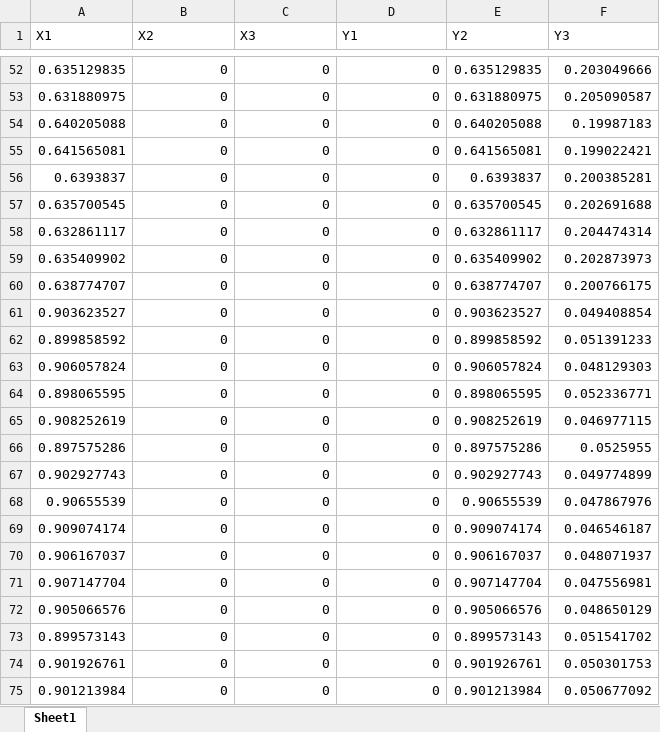
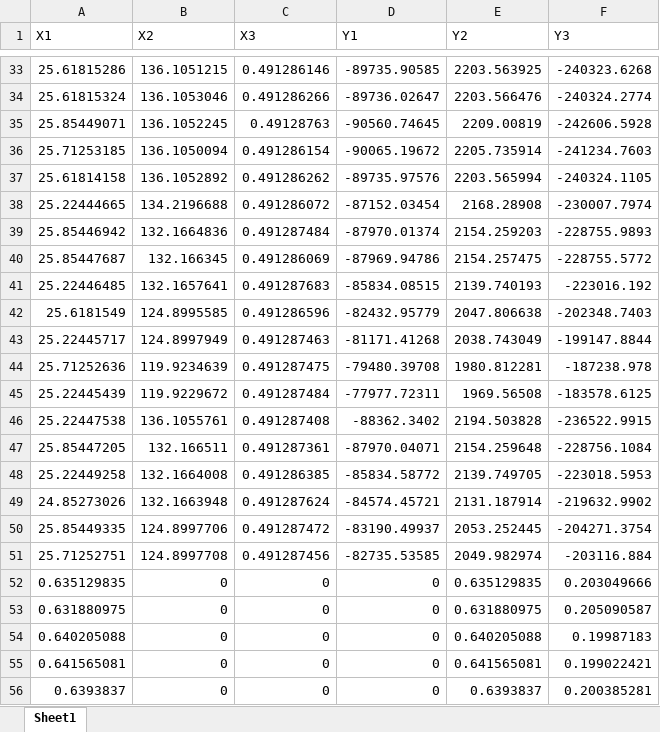
Before and after one commit to phn1712002/Mult-Obj, an Excel workbook: Optimal.xlsx, sheet Sheet1, drawn as a sheet; only a part is shown, gaps mark what is left out; the shorter side is filled out with more unchanged rows; values as stored, in another font and other column widths than the file's, no borders; the diff covers the shown part only; the diff names each change by its address in the sheet, - before the commit and + after, or states it on an @@ line.

```diff
--- a/Optimal.xlsx (sheet Sheet1)
+++ b/Optimal.xlsx (sheet Sheet1)
+row 33: 25.61815286 | 136.1051215 | 0.491286146 | -89735.90585 | 2203.563925 | -240323.6268
+row 34: 25.61815324 | 136.1053046 | 0.491286266 | -89736.02647 | 2203.566476 | -240324.2774
+row 35: 25.85449071 | 136.1052245 | 0.49128763 | -90560.74645 | 2209.00819 | -242606.5928
+row 36: 25.71253185 | 136.1050094 | 0.491286154 | -90065.19672 | 2205.735914 | -241234.7603
+row 37: 25.61814158 | 136.1052892 | 0.491286262 | -89735.97576 | 2203.565994 | -240324.1105
+row 38: 25.22444665 | 134.2196688 | 0.491286072 | -87152.03454 | 2168.28908 | -230007.7974
+row 39: 25.85446942 | 132.1664836 | 0.491287484 | -87970.01374 | 2154.259203 | -228755.9893
+row 40: 25.85447687 | 132.166345 | 0.491286069 | -87969.94786 | 2154.257475 | -228755.5772
+row 41: 25.22446485 | 132.1657641 | 0.491287683 | -85834.08515 | 2139.740193 | -223016.192
+row 42: 25.6181549 | 124.8995585 | 0.491286596 | -82432.95779 | 2047.806638 | -202348.7403
+row 43: 25.22445717 | 124.8997949 | 0.491287463 | -81171.41268 | 2038.743049 | -199147.8844
+row 44: 25.71252636 | 119.9234639 | 0.491287475 | -79480.39708 | 1980.812281 | -187238.978
+row 45: 25.22445439 | 119.9229672 | 0.491287484 | -77977.72311 | 1969.56508 | -183578.6125
+row 46: 25.22447538 | 136.1055761 | 0.491287408 | -88362.3402 | 2194.503828 | -236522.9915
+row 47: 25.85447205 | 132.166511 | 0.491287361 | -87970.04071 | 2154.259648 | -228756.1084
+row 48: 25.22449258 | 132.1664008 | 0.491286385 | -85834.58772 | 2139.749705 | -223018.5953
+row 49: 24.85273026 | 132.1663948 | 0.491287624 | -84574.45721 | 2131.187914 | -219632.9902
+row 50: 25.85449335 | 124.8997706 | 0.491287472 | -83190.49937 | 2053.252445 | -204271.3754
+row 51: 25.71252751 | 124.8997708 | 0.491287456 | -82735.53585 | 2049.982974 | -203116.884
```
Also changed, not shown: 31 added rows and 50 removed rows elsewhere in this sheet, 4 other files.
